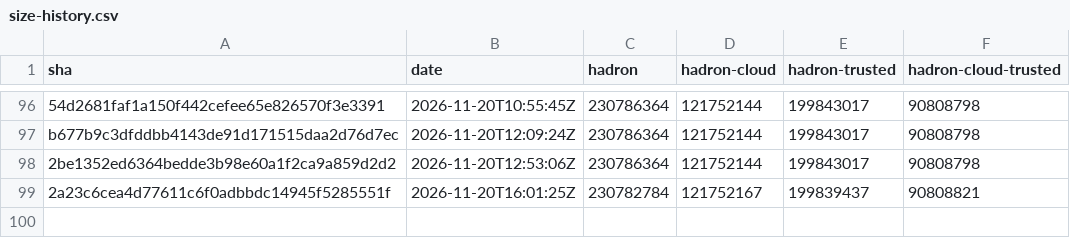
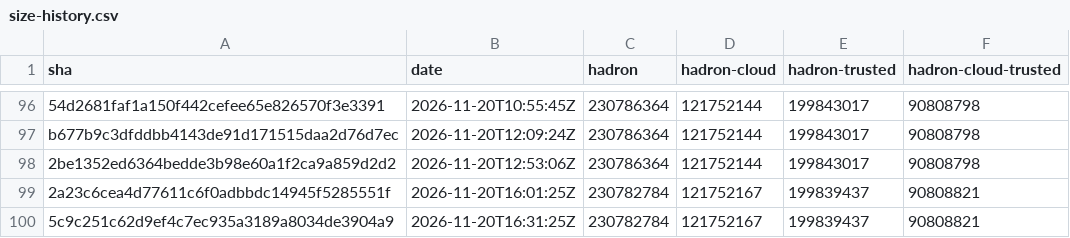
Before and after one commit to kairos-io/hadron, a CSV file: size-history.csv, drawn as a sheet; only a part is shown, gaps mark what is left out.

```diff
--- a/size-history.csv
+++ b/size-history.csv
@@ -99 +99,2 @@ b677b9c3dfddbb4143de91d171515daa2d76d7ec,2026-11-20T12:09:24Z,230786364,12175214
 2a23c6cea4d77611c6f0adbbdc14945f5285551f,2026-11-20T16:01:25Z,230782784,121752167,199839437,90808821
+5c9c251c62d9ef4c7ec935a3189a8034de3904a9,2026-11-20T16:31:25Z,230782784,121752167,199839437,90808821
```
Also changed, not shown: 2 other files.
